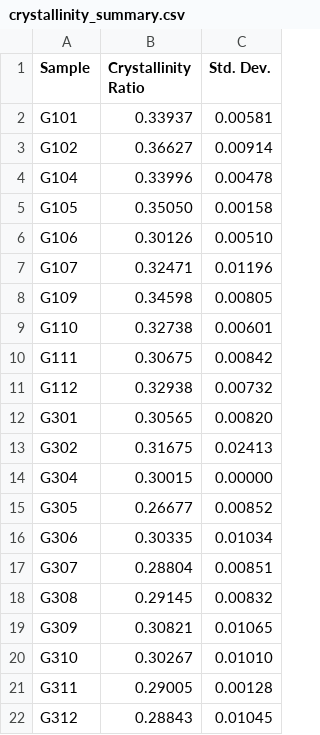
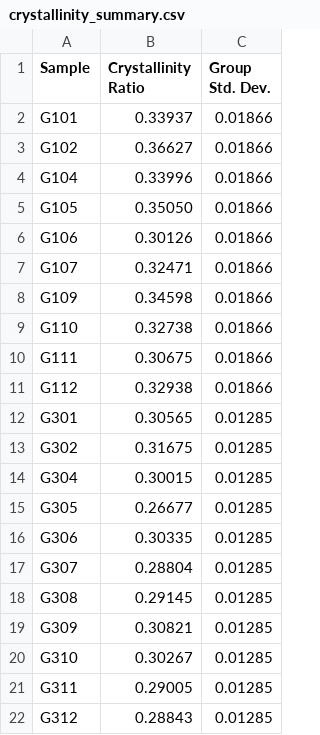
Before and after one commit to Stefanomarton/XRD-peek-data, a CSV file: results/crystallinity_summary.csv, drawn as a sheet.

```diff
--- a/results/crystallinity_summary.csv
+++ b/results/crystallinity_summary.csv
@@ -1,22 +1,22 @@
-Sample,Crystallinity Ratio,Std. Dev.
-G101,0.33937,0.00581
-G102,0.36627,0.00914
-G104,0.33996,0.00478
-G105,0.35050,0.00158
-G106,0.30126,0.00510
-G107,0.32471,0.01196
-G109,0.34598,0.00805
-G110,0.32738,0.00601
-G111,0.30675,0.00842
-G112,0.32938,0.00732
-G301,0.30565,0.00820
-G302,0.31675,0.02413
-G304,0.30015,0.00000
-G305,0.26677,0.00852
-G306,0.30335,0.01034
-G307,0.28804,0.00851
-G308,0.29145,0.00832
-G309,0.30821,0.01065
-G310,0.30267,0.01010
-G311,0.29005,0.00128
-G312,0.28843,0.01045
+Sample,Crystallinity Ratio,Group Std. Dev.
+G101,0.33937,0.01866
+G102,0.36627,0.01866
+G104,0.33996,0.01866
+G105,0.35050,0.01866
+G106,0.30126,0.01866
+G107,0.32471,0.01866
+G109,0.34598,0.01866
+G110,0.32738,0.01866
+G111,0.30675,0.01866
+G112,0.32938,0.01866
+G301,0.30565,0.01285
+G302,0.31675,0.01285
+G304,0.30015,0.01285
+G305,0.26677,0.01285
+G306,0.30335,0.01285
+G307,0.28804,0.01285
+G308,0.29145,0.01285
+G309,0.30821,0.01285
+G310,0.30267,0.01285
+G311,0.29005,0.01285
+G312,0.28843,0.01285
```
Also changed, not shown: 6 other files.
